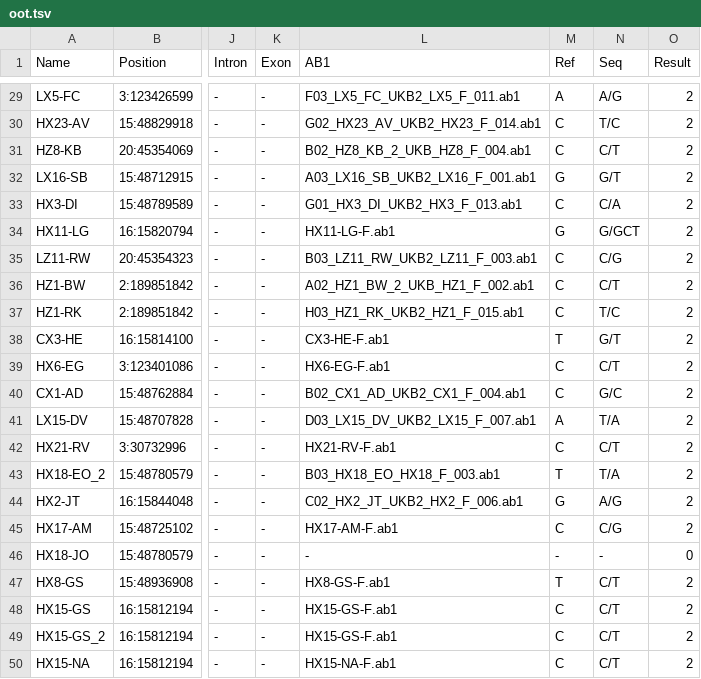
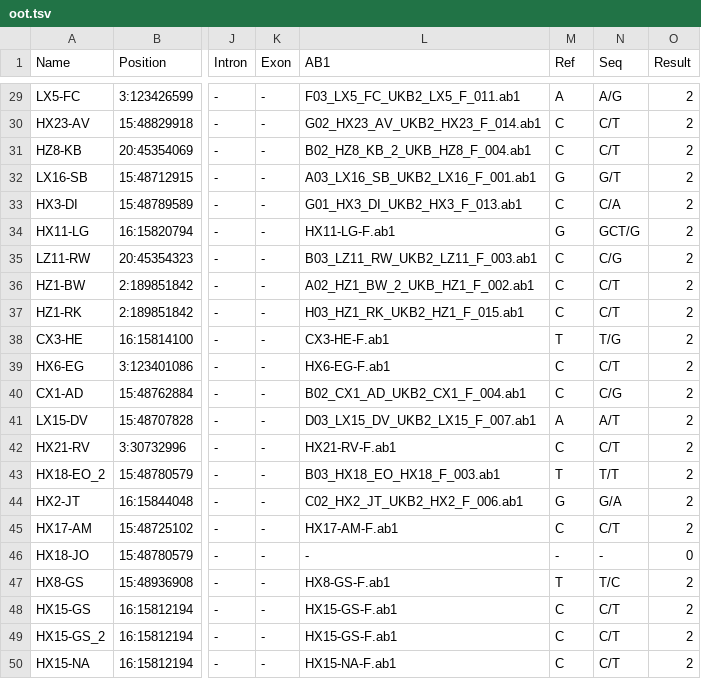
Before and after one commit to megaDross/bio_modules, a TSV file: GeneaPy/oot.tsv, drawn as a sheet; only a part is shown, gaps mark what is left out; the diff covers the shown part only; the diff names each change by its address in the sheet, - before the commit and + after, or states it on an @@ line.

```diff
--- a/GeneaPy/oot.tsv
+++ b/GeneaPy/oot.tsv
-N30 (Seq): T/C
+N30 (Seq): C/T
-N34 (Seq): G/GCT
+N34 (Seq): GCT/G
-N37 (Seq): T/C
+N37 (Seq): C/T
-N38 (Seq): G/T
+N38 (Seq): T/G
-N40 (Seq): G/C
+N40 (Seq): C/G
-N41 (Seq): T/A
+N41 (Seq): A/T
-N43 (Seq): T/A
+N43 (Seq): T/T
-N44 (Seq): A/G
+N44 (Seq): G/A
-N45 (Seq): C/G
+N45 (Seq): C/T
-N47 (Seq): C/T
+N47 (Seq): T/C
```
Also changed, not shown: 46 edited cells elsewhere in this file, 2 other files.
